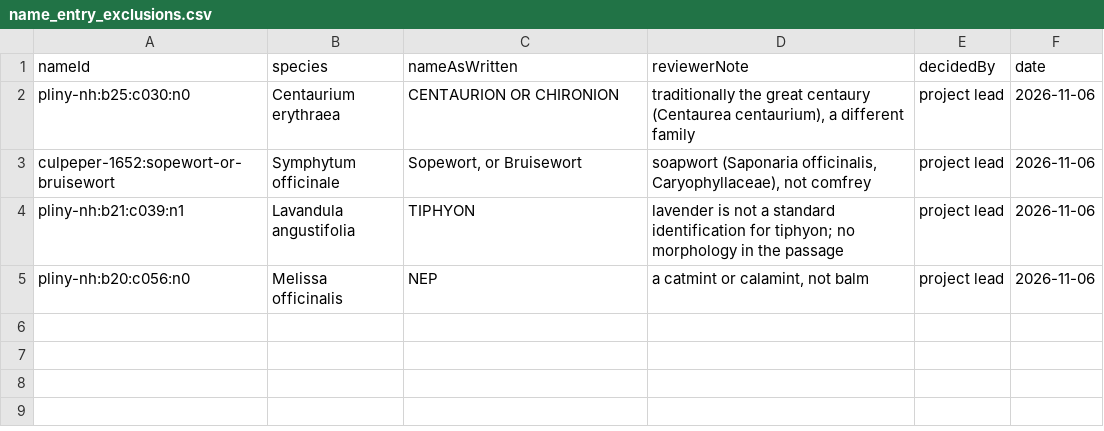
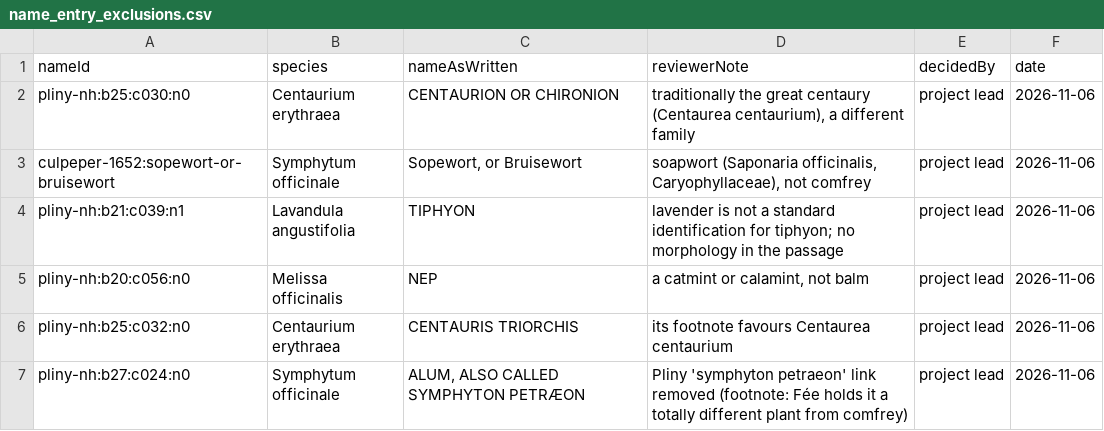
Before and after one commit to DurgaPritam/Lost-in-Preparation, a CSV file: config/name_entry_exclusions.csv, drawn as a sheet.

```diff
--- a/config/name_entry_exclusions.csv
+++ b/config/name_entry_exclusions.csv
@@ -5 +5,3 @@ pliny-nh:b21:c039:n1,Lavandula angustifolia,TIPHYON,lavender is not a standard i
 pliny-nh:b20:c056:n0,Melissa officinalis,NEP,"a catmint or calamint, not balm",project lead,2026-11-06
+pliny-nh:b25:c032:n0,Centaurium erythraea,CENTAURIS TRIORCHIS,its footnote favours Centaurea centaurium,project lead,2026-11-06
+pliny-nh:b27:c024:n0,Symphytum officinale,"ALUM, ALSO CALLED SYMPHYTON PETRÆON",Pliny 'symphyton petraeon' link removed (footnote: Fée holds it a totally different plant from comfrey),project lead,2026-11-06
```
Also changed, not shown: config/study_set_review_decisions.csv, data/reference/toxicity_curated.csv, 35 other files.
